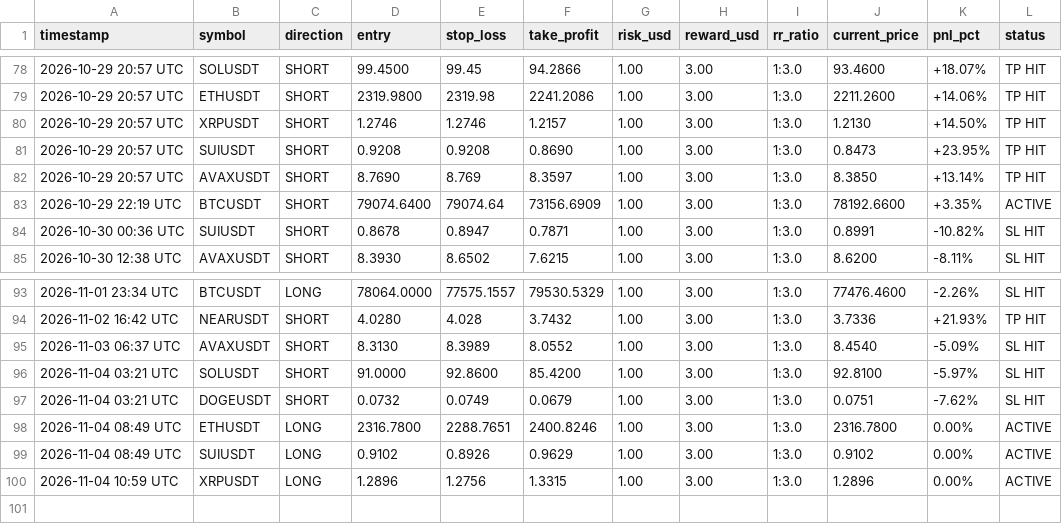
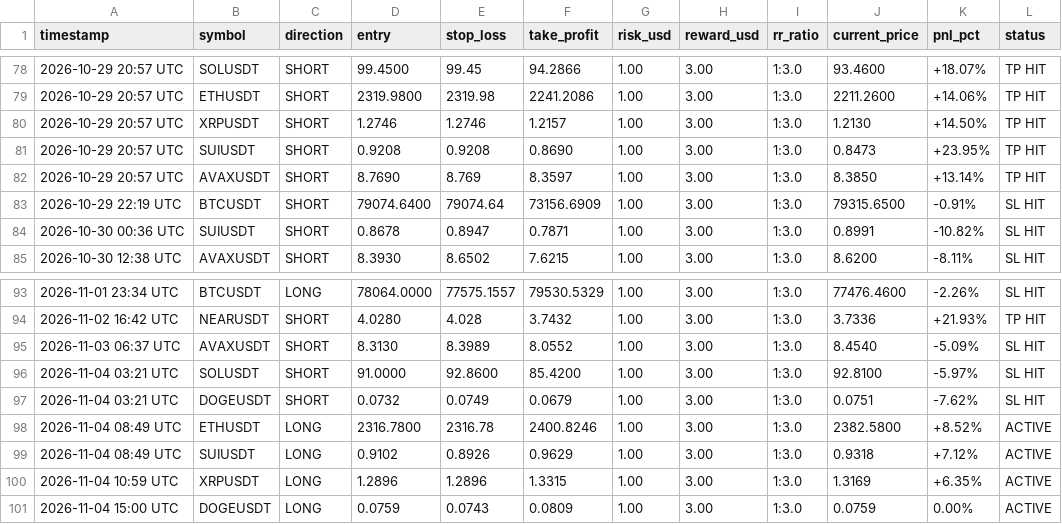
Before and after one commit to musha1229/crypto-future-bot, a CSV file: futures_log.csv, drawn as a sheet; only a part is shown, gaps mark what is left out.

```diff
--- a/futures_log.csv
+++ b/futures_log.csv
@@ -82,3 +82,3 @@ timestamp,symbol,direction,entry,stop_loss,take_profit,risk_usd,reward_usd,rr_ra
 2026-10-29 20:57 UTC,AVAXUSDT,SHORT,8.7690,8.769,8.3597,1.00,3.00,1:3.0,8.3850,+13.14%,TP HIT
-2026-10-29 22:19 UTC,BTCUSDT,SHORT,79074.6400,79074.64,73156.6909,1.00,3.00,1:3.0,78192.6600,+3.35%,ACTIVE
+2026-10-29 22:19 UTC,BTCUSDT,SHORT,79074.6400,79074.64,73156.6909,1.00,3.00,1:3.0,79315.6500,-0.91%,SL HIT
 2026-10-30 00:36 UTC,SUIUSDT,SHORT,0.8678,0.8947,0.7871,1.00,3.00,1:3.0,0.8991,-10.82%,SL HIT
@@ -97,4 +97,5 @@ timestamp,symbol,direction,entry,stop_loss,take_profit,risk_usd,reward_usd,rr_ra
 2026-11-04 03:21 UTC,DOGEUSDT,SHORT,0.0732,0.0749,0.0679,1.00,3.00,1:3.0,0.0751,-7.62%,SL HIT
-2026-11-04 08:49 UTC,ETHUSDT,LONG,2316.7800,2288.7651,2400.8246,1.00,3.00,1:3.0,2316.7800,0.00%,ACTIVE
-2026-11-04 08:49 UTC,SUIUSDT,LONG,0.9102,0.8926,0.9629,1.00,3.00,1:3.0,0.9102,0.00%,ACTIVE
-2026-11-04 10:59 UTC,XRPUSDT,LONG,1.2896,1.2756,1.3315,1.00,3.00,1:3.0,1.2896,0.00%,ACTIVE
+2026-11-04 08:49 UTC,ETHUSDT,LONG,2316.7800,2316.78,2400.8246,1.00,3.00,1:3.0,2382.5800,+8.52%,ACTIVE
+2026-11-04 08:49 UTC,SUIUSDT,LONG,0.9102,0.8926,0.9629,1.00,3.00,1:3.0,0.9318,+7.12%,ACTIVE
+2026-11-04 10:59 UTC,XRPUSDT,LONG,1.2896,1.2896,1.3315,1.00,3.00,1:3.0,1.3169,+6.35%,ACTIVE
+2026-11-04 15:00 UTC,DOGEUSDT,LONG,0.0759,0.0743,0.0809,1.00,3.00,1:3.0,0.0759,0.00%,ACTIVE
```
